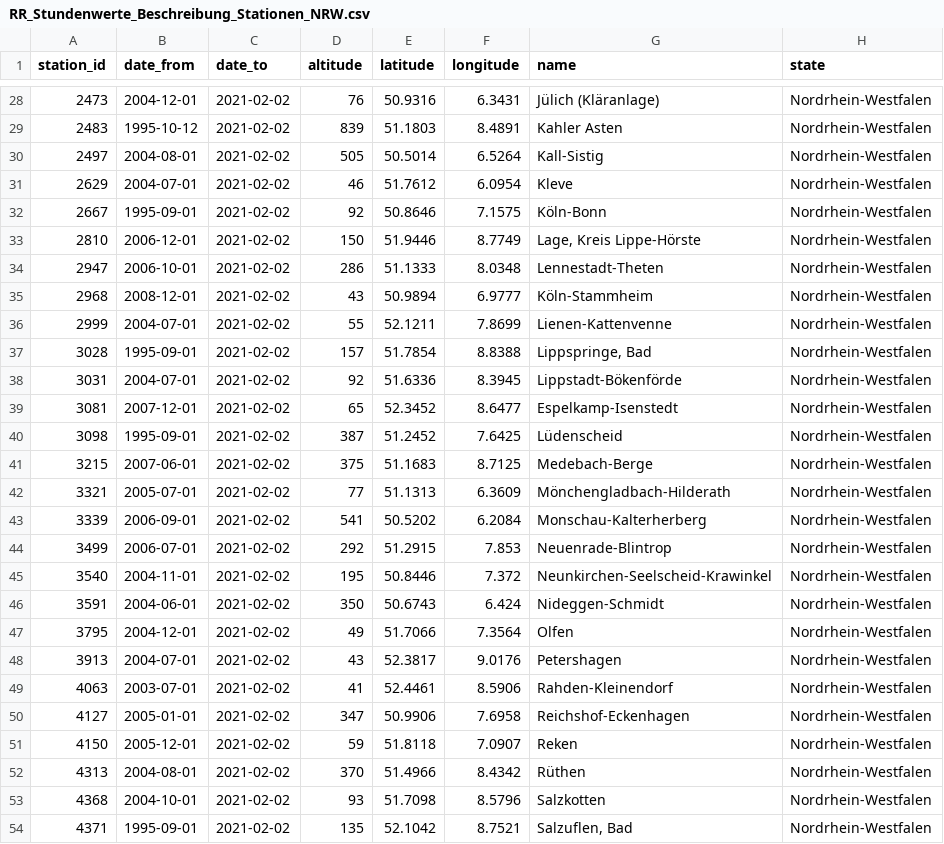
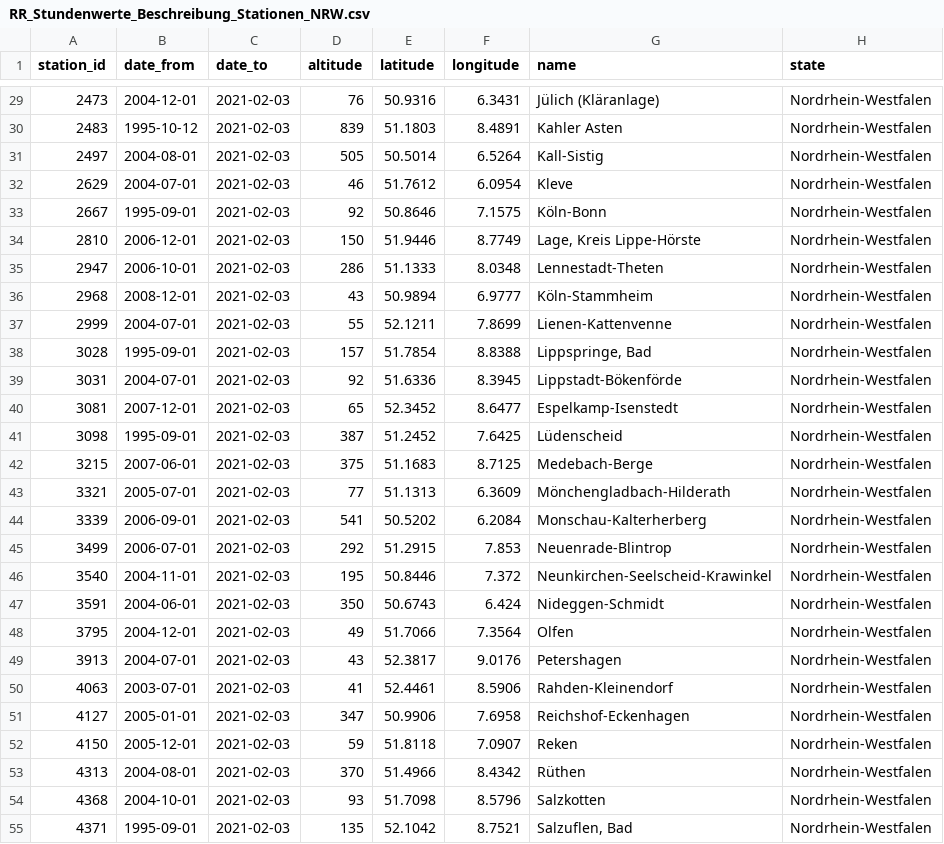
Before and after one commit to rolfbecker/opengeo, a CSV file: data/generated/DWD/hourly/precipitation/recent/RR_Stundenwerte_Beschreibung_Stationen_NRW.csv, drawn as a sheet; only a part is shown, gaps mark what is left out; the diff covers the shown part only.

```diff
--- a/data/generated/DWD/hourly/precipitation/recent/RR_Stundenwerte_Beschreibung_Stationen_NRW.csv
+++ b/data/generated/DWD/hourly/precipitation/recent/RR_Stundenwerte_Beschreibung_Stationen_NRW.csv
@@ -28,27 +29,27 @@ station_id;date_from;date_to;altitude;latitude;longitude;name;state
-2473;2004-12-01;2021-02-02;76;50.9316;6.3431;Jülich (Kläranlage);Nordrhein-Westfalen
-2483;1995-10-12;2021-02-02;839;51.1803;8.4891;Kahler Asten;Nordrhein-Westfalen
-2497;2004-08-01;2021-02-02;505;50.5014;6.5264;Kall-Sistig;Nordrhein-Westfalen
-2629;2004-07-01;2021-02-02;46;51.7612;6.0954;Kleve;Nordrhein-Westfalen
-2667;1995-09-01;2021-02-02;92;50.8646;7.1575;Köln-Bonn;Nordrhein-Westfalen
-2810;2006-12-01;2021-02-02;150;51.9446;8.7749;Lage, Kreis Lippe-Hörste;Nordrhein-Westfalen
-2947;2006-10-01;2021-02-02;286;51.1333;8.0348;Lennestadt-Theten;Nordrhein-Westfalen
-2968;2008-12-01;2021-02-02;43;50.9894;6.9777;Köln-Stammheim;Nordrhein-Westfalen
-2999;2004-07-01;2021-02-02;55;52.1211;7.8699;Lienen-Kattenvenne;Nordrhein-Westfalen
-3028;1995-09-01;2021-02-02;157;51.7854;8.8388;Lippspringe, Bad;Nordrhein-Westfalen
-3031;2004-07-01;2021-02-02;92;51.6336;8.3945;Lippstadt-Bökenförde;Nordrhein-Westfalen
-3081;2007-12-01;2021-02-02;65;52.3452;8.6477;Espelkamp-Isenstedt;Nordrhein-Westfalen
-3098;1995-09-01;2021-02-02;387;51.2452;7.6425;Lüdenscheid;Nordrhein-Westfalen
-3215;2007-06-01;2021-02-02;375;51.1683;8.7125;Medebach-Berge;Nordrhein-Westfalen
-3321;2005-07-01;2021-02-02;77;51.1313;6.3609;Mönchengladbach-Hilderath;Nordrhein-Westfalen
-3339;2006-09-01;2021-02-02;541;50.5202;6.2084;Monschau-Kalterherberg;Nordrhein-Westfalen
-3499;2006-07-01;2021-02-02;292;51.2915;7.853;Neuenrade-Blintrop;Nordrhein-Westfalen
-3540;2004-11-01;2021-02-02;195;50.8446;7.372;Neunkirchen-Seelscheid-Krawinkel;Nordrhein-Westfalen
-3591;2004-06-01;2021-02-02;350;50.6743;6.424;Nideggen-Schmidt;Nordrhein-Westfalen
-3795;2004-12-01;2021-02-02;49;51.7066;7.3564;Olfen;Nordrhein-Westfalen
-3913;2004-07-01;2021-02-02;43;52.3817;9.0176;Petershagen;Nordrhein-Westfalen
-4063;2003-07-01;2021-02-02;41;52.4461;8.5906;Rahden-Kleinendorf;Nordrhein-Westfalen
-4127;2005-01-01;2021-02-02;347;50.9906;7.6958;Reichshof-Eckenhagen;Nordrhein-Westfalen
-4150;2005-12-01;2021-02-02;59;51.8118;7.0907;Reken;Nordrhein-Westfalen
-4313;2004-08-01;2021-02-02;370;51.4966;8.4342;Rüthen;Nordrhein-Westfalen
-4368;2004-10-01;2021-02-02;93;51.7098;8.5796;Salzkotten;Nordrhein-Westfalen
-4371;1995-09-01;2021-02-02;135;52.1042;8.7521;Salzuflen, Bad;Nordrhein-Westfalen
+2473;2004-12-01;2021-02-03;76;50.9316;6.3431;Jülich (Kläranlage);Nordrhein-Westfalen
+2483;1995-10-12;2021-02-03;839;51.1803;8.4891;Kahler Asten;Nordrhein-Westfalen
+2497;2004-08-01;2021-02-03;505;50.5014;6.5264;Kall-Sistig;Nordrhein-Westfalen
+2629;2004-07-01;2021-02-03;46;51.7612;6.0954;Kleve;Nordrhein-Westfalen
+2667;1995-09-01;2021-02-03;92;50.8646;7.1575;Köln-Bonn;Nordrhein-Westfalen
+2810;2006-12-01;2021-02-03;150;51.9446;8.7749;Lage, Kreis Lippe-Hörste;Nordrhein-Westfalen
+2947;2006-10-01;2021-02-03;286;51.1333;8.0348;Lennestadt-Theten;Nordrhein-Westfalen
+2968;2008-12-01;2021-02-03;43;50.9894;6.9777;Köln-Stammheim;Nordrhein-Westfalen
+2999;2004-07-01;2021-02-03;55;52.1211;7.8699;Lienen-Kattenvenne;Nordrhein-Westfalen
+3028;1995-09-01;2021-02-03;157;51.7854;8.8388;Lippspringe, Bad;Nordrhein-Westfalen
+3031;2004-07-01;2021-02-03;92;51.6336;8.3945;Lippstadt-Bökenförde;Nordrhein-Westfalen
+3081;2007-12-01;2021-02-03;65;52.3452;8.6477;Espelkamp-Isenstedt;Nordrhein-Westfalen
+3098;1995-09-01;2021-02-03;387;51.2452;7.6425;Lüdenscheid;Nordrhein-Westfalen
+3215;2007-06-01;2021-02-03;375;51.1683;8.7125;Medebach-Berge;Nordrhein-Westfalen
+3321;2005-07-01;2021-02-03;77;51.1313;6.3609;Mönchengladbach-Hilderath;Nordrhein-Westfalen
+3339;2006-09-01;2021-02-03;541;50.5202;6.2084;Monschau-Kalterherberg;Nordrhein-Westfalen
+3499;2006-07-01;2021-02-03;292;51.2915;7.853;Neuenrade-Blintrop;Nordrhein-Westfalen
+3540;2004-11-01;2021-02-03;195;50.8446;7.372;Neunkirchen-Seelscheid-Krawinkel;Nordrhein-Westfalen
+3591;2004-06-01;2021-02-03;350;50.6743;6.424;Nideggen-Schmidt;Nordrhein-Westfalen
+3795;2004-12-01;2021-02-03;49;51.7066;7.3564;Olfen;Nordrhein-Westfalen
+3913;2004-07-01;2021-02-03;43;52.3817;9.0176;Petershagen;Nordrhein-Westfalen
+4063;2003-07-01;2021-02-03;41;52.4461;8.5906;Rahden-Kleinendorf;Nordrhein-Westfalen
+4127;2005-01-01;2021-02-03;347;50.9906;7.6958;Reichshof-Eckenhagen;Nordrhein-Westfalen
+4150;2005-12-01;2021-02-03;59;51.8118;7.0907;Reken;Nordrhein-Westfalen
+4313;2004-08-01;2021-02-03;370;51.4966;8.4342;Rüthen;Nordrhein-Westfalen
+4368;2004-10-01;2021-02-03;93;51.7098;8.5796;Salzkotten;Nordrhein-Westfalen
+4371;1995-09-01;2021-02-03;135;52.1042;8.7521;Salzuflen, Bad;Nordrhein-Westfalen
```
Also changed, not shown: 1 added row and 55 edited cells elsewhere in this file, data/generated/DWD/hourly/precipitation/recent/RR_Stundenwerte_Beschreibung_Stationen.csv, 22 other files.
